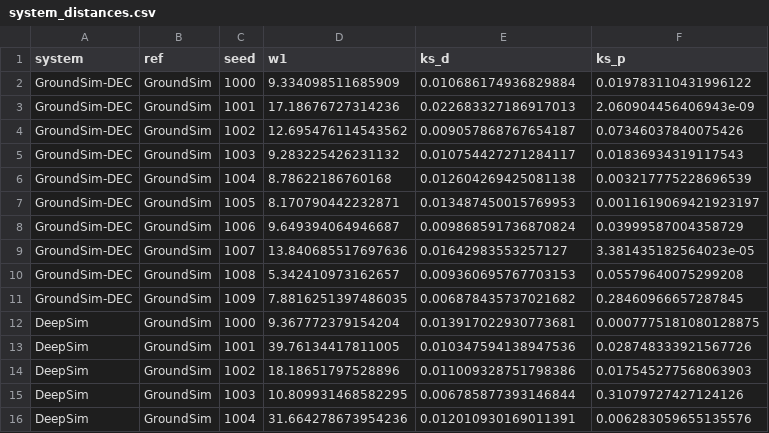
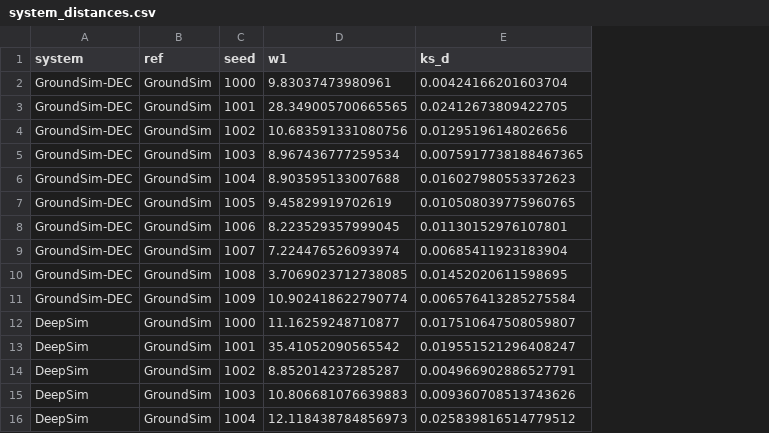
Before and after one commit to JesseMa/DeepASMG, a CSV file: results/verification/system_distances.csv, drawn as a sheet; only a part is shown; the diff covers the shown part only; the diff names each change by its address in the sheet, - before the commit and + after, or states it on an @@ line.

```diff
--- a/results/verification/system_distances.csv
+++ b/results/verification/system_distances.csv
-column F (ks_p), rows 2-16: 0.019783110431996122 | 2.060904456406943e-09 | 0.07346037840075426 | 0.01836934319117543 | 0.003217775228696539 | 0.0011619069421923197 | 0.03999587004358729 | 3.381435182564023e-05 | 0.05579640075299208 | 0.28460966657287845 | 0.0007775181080128875 | 0.028748333921567726 | 0.017545277568063903 | 0.31079727427124126 | 0.006283059655135576
-D2 (w1): 9.334098511685909
+D2 (w1): 9.83037473980961
-E2 (ks_d): 0.010686174936829884
+E2 (ks_d): 0.00424166201603704
-D3 (w1): 17.18676727314236
+D3 (w1): 28.349005700665565
-E3 (ks_d): 0.022683327186917013
+E3 (ks_d): 0.02412673809422705
-D4 (w1): 12.695476114543562
+D4 (w1): 10.683591331080756
-E4 (ks_d): 0.009057868767654187
+E4 (ks_d): 0.01295196148026656
-D5 (w1): 9.283225426231132
+D5 (w1): 8.967436777259534
-E5 (ks_d): 0.010754427271284117
+E5 (ks_d): 0.0075917738188467365
-D6 (w1): 8.78622186760168
+D6 (w1): 8.903595133007688
-E6 (ks_d): 0.012604269425081138
+E6 (ks_d): 0.016027980553372623
-D7 (w1): 8.170790442232871
+D7 (w1): 9.45829919702619
-E7 (ks_d): 0.013487450015769953
+E7 (ks_d): 0.010508039775960765
-D8 (w1): 9.649394064946687
+D8 (w1): 8.223529357999045
-E8 (ks_d): 0.009868591736870824
+E8 (ks_d): 0.01130152976107801
-D9 (w1): 13.840685517697636
+D9 (w1): 7.224476526093974
-E9 (ks_d): 0.01642983553257127
+E9 (ks_d): 0.00685411923183904
-D10 (w1): 5.342410973162657
+D10 (w1): 3.7069023712738085
-E10 (ks_d): 0.009360695767703153
+E10 (ks_d): 0.01452020611598695
-D11 (w1): 7.8816251397486035
+D11 (w1): 10.902418622790774
-E11 (ks_d): 0.006878435737021682
+E11 (ks_d): 0.006576413285275584
-D12 (w1): 9.367772379154204
+D12 (w1): 11.16259248710877
-E12 (ks_d): 0.013917022930773681
+E12 (ks_d): 0.017510647508059807
-D13 (w1): 39.76134417811005
+D13 (w1): 35.41052090565542
-E13 (ks_d): 0.010347594138947536
+E13 (ks_d): 0.019551521296408247
-D14 (w1): 18.18651797528896
+D14 (w1): 8.852014237285287
-E14 (ks_d): 0.011009328751798386
+E14 (ks_d): 0.004966902886527791
-D15 (w1): 10.809931468582295
+D15 (w1): 10.806681076639883
-E15 (ks_d): 0.006785877393146844
+E15 (ks_d): 0.009360708513743626
-D16 (w1): 31.664278673954236
+D16 (w1): 12.118438784856973
-E16 (ks_d): 0.012010930169011391
+E16 (ks_d): 0.025839816514779512
```
Also changed, not shown: 70 edited cells elsewhere in this file, results/execution_audit/m6_no_behavior_change.csv, results/execution_audit/m6_routine_constraint_enforcement.csv, 25 other files.
